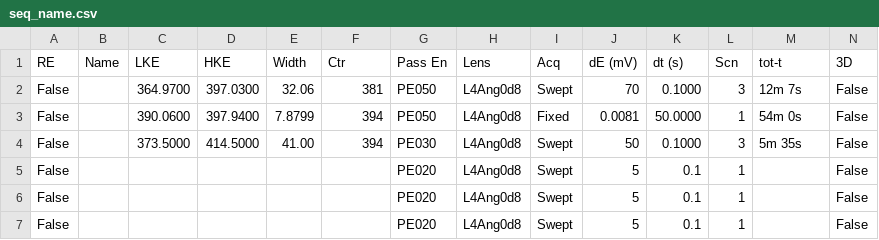
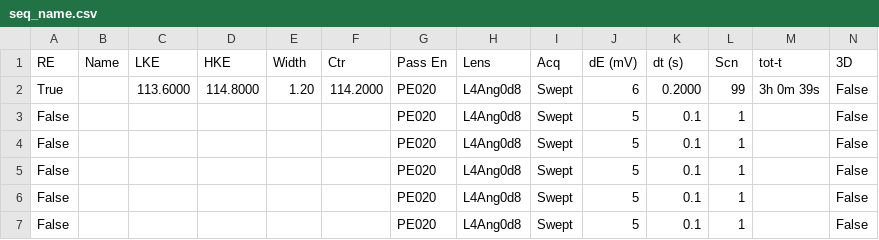
Before and after one commit to NSLS2/esm-arpes-profile-collection, a CSV file: startup/MBS_seq/seq_name.csv, drawn as a sheet; only a part is shown; removed rows and columns are numbered as before the commit, all else as after; rows hold the shown columns only; the diff names each change by its address in the sheet, - before the commit and + after, or states it on an @@ line.

```diff
--- a/startup/MBS_seq/seq_name.csv
+++ b/startup/MBS_seq/seq_name.csv
+row 2: True |  | 113.6000 | 114.8000 | 1.20 | 114.2000 | PE020 | L4Ang0d8 | Swept | 6 | 0.2000 | 99 | 3h 0m 39s | False
-C3 (LKE): 364.9700
+C3 (LKE): (empty)
-D3 (HKE): 397.0300
+D3 (HKE): (empty)
-E3 (Width): 32.06
+E3 (Width): (empty)
-F3 (Ctr): 381
+F3 (Ctr): (empty)
-G3 (Pass En): PE050
+G3 (Pass En): PE020
-J3 (dE (mV)): 70
+J3 (dE (mV)): 5
-K3 (dt (s)): 0.1000
+K3 (dt (s)): 0.1
-L3 (Scn): 3
+L3 (Scn): 1
-M3 (tot-t): 12m 7s
+M3 (tot-t): (empty)
-row 3: False |  | 390.0600 | 397.9400 | 7.8799 | 394 | PE050 | L4Ang0d8 | Fixed | 0.0081 | 50.0000 | 1 | 54m 0s | False
-C4 (LKE): 373.5000
+C4 (LKE): (empty)
-D4 (HKE): 414.5000
+D4 (HKE): (empty)
-E4 (Width): 41.00
+E4 (Width): (empty)
-F4 (Ctr): 394
+F4 (Ctr): (empty)
-G4 (Pass En): PE030
+G4 (Pass En): PE020
-J4 (dE (mV)): 50
+J4 (dE (mV)): 5
-K4 (dt (s)): 0.1000
+K4 (dt (s)): 0.1
-L4 (Scn): 3
+L4 (Scn): 1
-M4 (tot-t): 5m 35s
+M4 (tot-t): (empty)
```
Also changed, not shown: 7 other files.
